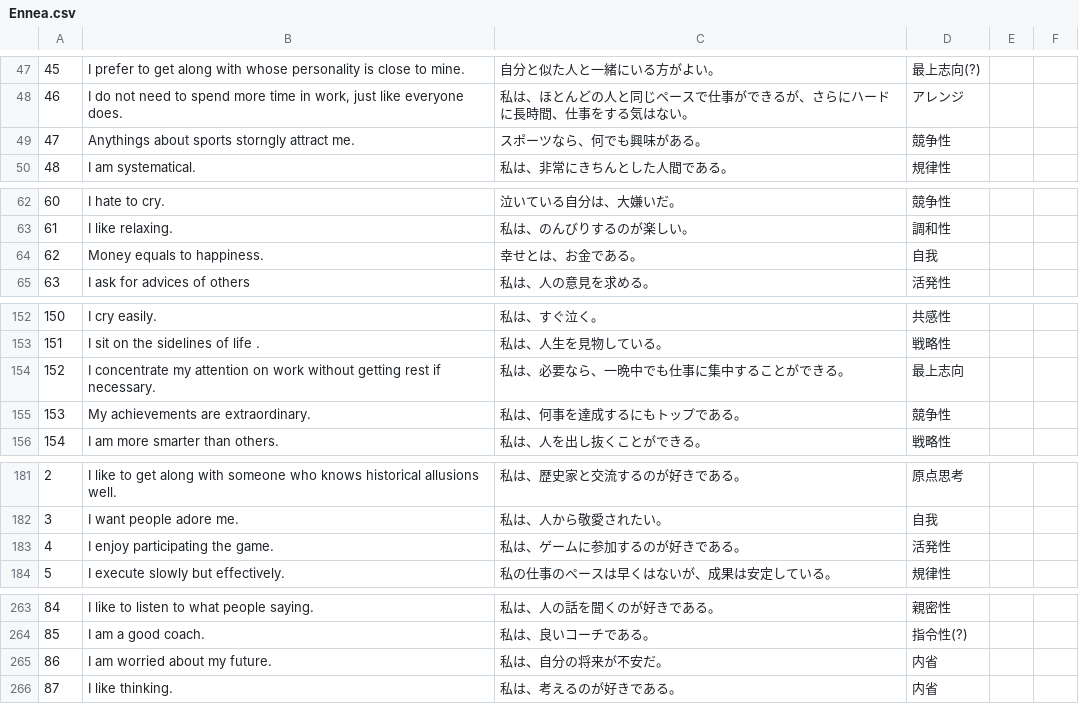
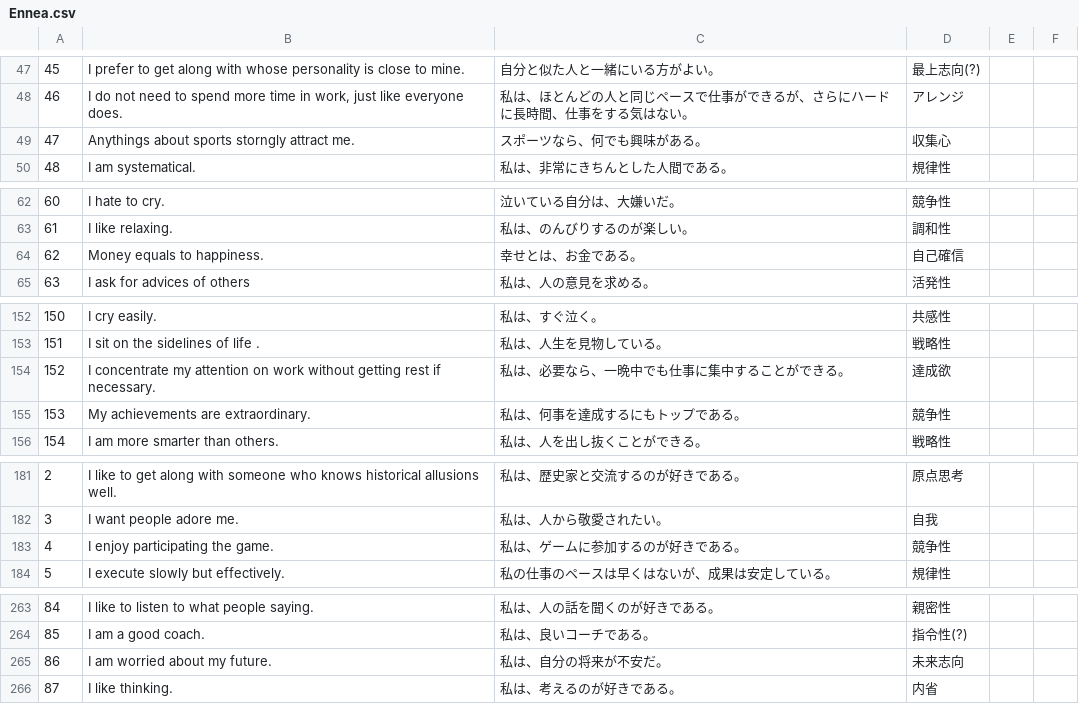
Before and after one commit to sol-sun/DailyScripts, a CSV file: Perl/CSV/SF/Ennea.csv, drawn as a sheet; only a part is shown, gaps mark what is left out.

Commit message:
update Ennea.csv

```diff
--- a/Perl/CSV/SF/Ennea.csv
+++ b/Perl/CSV/SF/Ennea.csv
@@ -48,3 +48,3 @@
 46,"I do not need to spend more time in work, just like everyone does.",私は、ほとんどの人と同じペースで仕事ができるが、さらにハードに長時間、仕事をする気はない。,アレンジ,,
-47,Anythings about sports storngly attract me.,スポーツなら、何でも興味がある。,競争性,,
+47,Anythings about sports storngly attract me.,スポーツなら、何でも興味がある。,収集心,,
 48,I am systematical.,私は、非常にきちんとした人間である。,規律性,,
@@ -63,3 +63,3 @@
 61,I like relaxing.,私は、のんびりするのが楽しい。,調和性,,
-62,Money equals to happiness.,幸せとは、お金である。,自我,,
+62,Money equals to happiness.,幸せとは、お金である。,自己確信,,
 63,I ask for advices of others,私は、人の意見を求める。,活発性,,
@@ -153,3 +153,3 @@
 151,I sit on the sidelines of life .,私は、人生を見物している。,戦略性,,
-152,I concentrate my attention on work without getting rest if necessary.,私は、必要なら、一晩中でも仕事に集中することができる。,最上志向,,
+152,I concentrate my attention on work without getting rest if necessary.,私は、必要なら、一晩中でも仕事に集中することができる。,達成欲,,
 153,My achievements are extraordinary.,私は、何事を達成するにもトップである。,競争性,,
@@ -182,3 +182,3 @@
 3,I want people adore me.,私は、人から敬愛されたい。,自我,,
-4,I enjoy participating the game.,私は、ゲームに参加するのが好きである。,活発性,,
+4,I enjoy participating the game.,私は、ゲームに参加するのが好きである。,競争性,,
 5,I execute slowly but effectively.,私の仕事のペースは早くはないが、成果は安定している。,規律性,,
@@ -264,3 +264,3 @@
 85,I am a good coach.,私は、良いコーチである。,指令性(?),,
-86,I am worried about my future.,私は、自分の将来が不安だ。,内省,,
+86,I am worried about my future.,私は、自分の将来が不安だ。,未来志向,,
 87,I like thinking.,私は、考えるのが好きである。,内省,,
```
Also changed, not shown: 2 other files.
